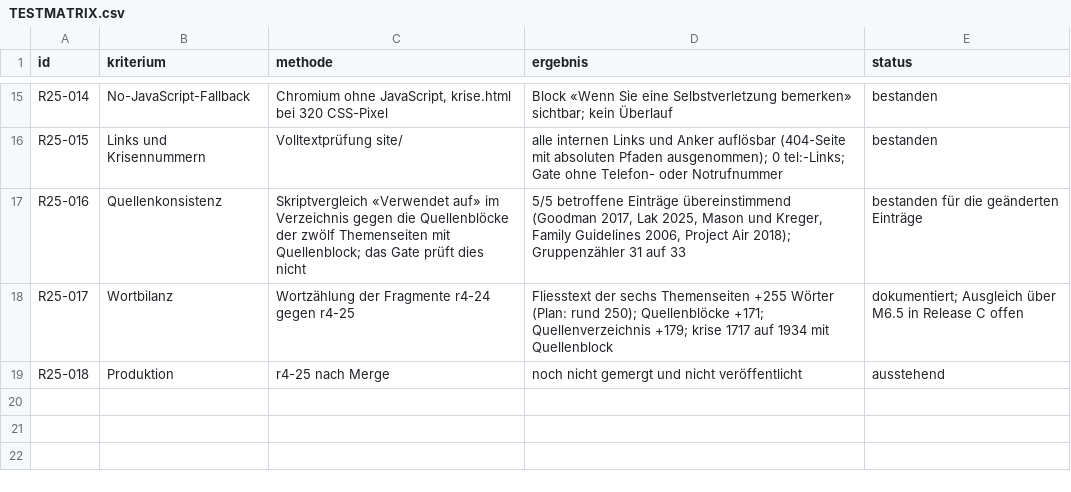
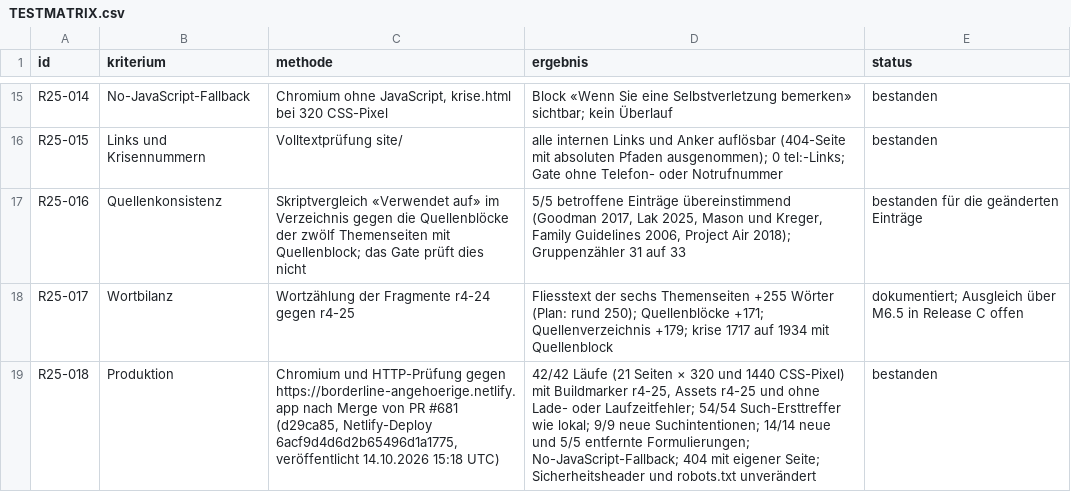
Before and after one commit to christaegger-dot/borderline-angehoerige, a CSV file: audit-results/2026-10-14-delta-sicherheit-r4-25/TESTMATRIX.csv, drawn as a sheet; only a part is shown, gaps mark what is left out.

```diff
--- a/audit-results/2026-10-14-delta-sicherheit-r4-25/TESTMATRIX.csv
+++ b/audit-results/2026-10-14-delta-sicherheit-r4-25/TESTMATRIX.csv
@@ -18,2 +18,2 @@
 "R25-017";"Wortbilanz";"Wortzählung der Fragmente r4-24 gegen r4-25";"Fliesstext der sechs Themenseiten +255 Wörter (Plan: rund 250); Quellenblöcke +171; Quellenverzeichnis +179; krise 1717 auf 1934 mit Quellenblock";"dokumentiert; Ausgleich über M6.5 in Release C offen"
-"R25-018";"Produktion";"r4-25 nach Merge";"noch nicht gemergt und nicht veröffentlicht";"ausstehend"
+"R25-018";"Produktion";"Chromium und HTTP-Prüfung gegen https://borderline-angehoerige.netlify.app nach Merge von PR #681 (d29ca85, Netlify-Deploy 6acf9d4d6d2b65496d1a1775, veröffentlicht 14.10.2026 15:18 UTC)";"42/42 Läufe (21 Seiten × 320 und 1440 CSS-Pixel) mit Buildmarker r4-25, Assets r4-25 und ohne Lade- oder Laufzeitfehler; 54/54 Such-Ersttreffer wie lokal; 9/9 neue Suchintentionen; 14/14 neue und 5/5 entfernte Formulierungen; No-JavaScript-Fallback; 404 mit eigener Seite; Sicherheitsheader und robots.txt unverändert";"bestanden"
```
Also changed, not shown: audit-results/2026-10-14-inhalt-w1-r4-24/BEFUNDE.csv, 34 other files.
